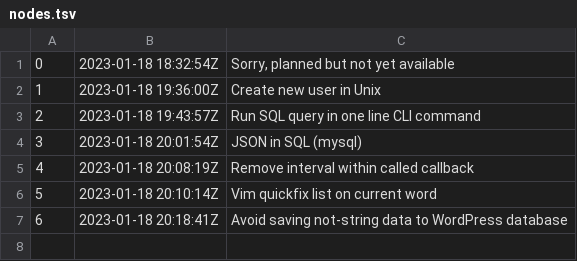
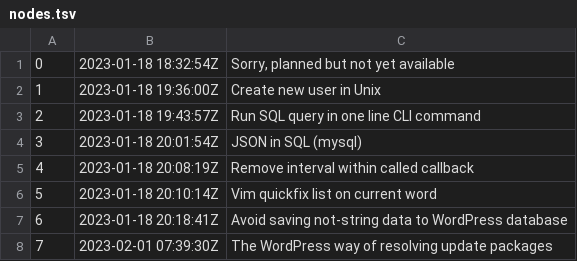
Before and after one commit to bart-jaskulski/me, a TSV file: docs/dex/nodes.tsv, drawn as a sheet; the diff names each change by its address in the sheet, - before the commit and + after, or states it on an @@ line.

Commit message:
The WordPress way of resolving update packages

```diff
--- a/docs/dex/nodes.tsv
+++ b/docs/dex/nodes.tsv
+row 8: 7 | 2023-02-01 07:39:30Z | The WordPress way of resolving update packages
```
Also changed, not shown: 3 other files.
